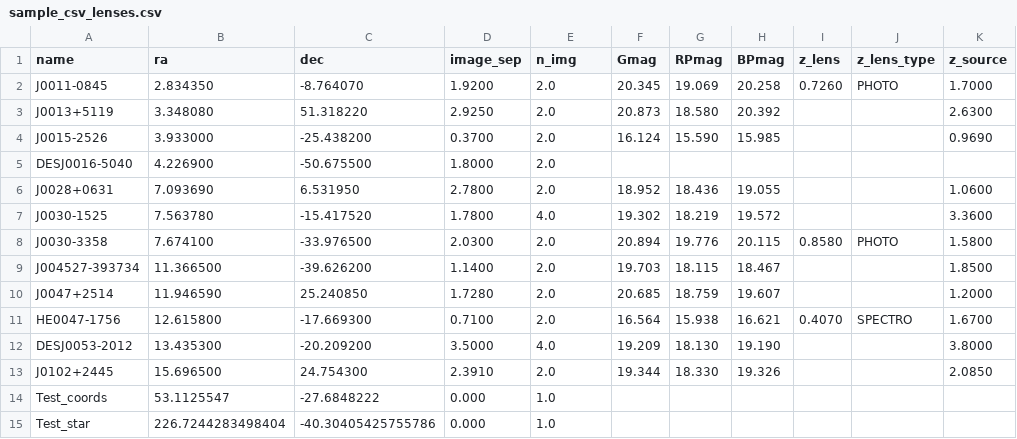
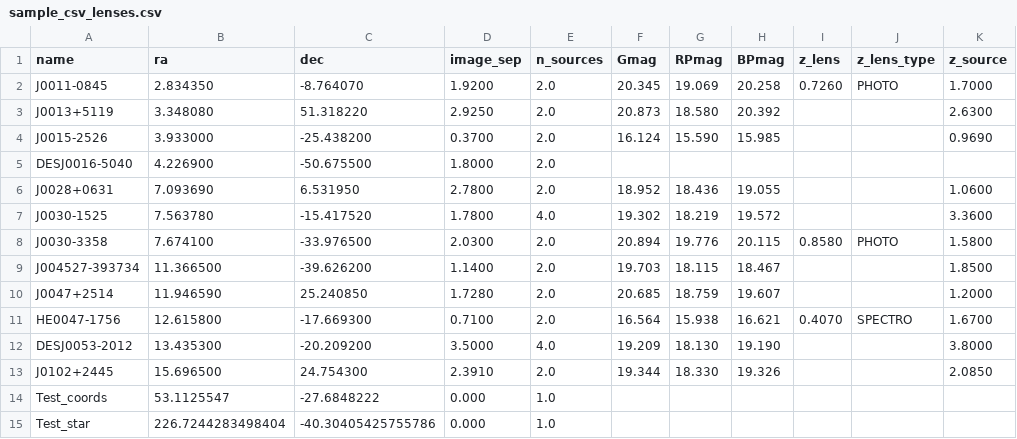
Before and after one commit to LSSTDESC/live_light_curves, a CSV file: sample_csv_lenses.csv, drawn as a sheet; only a part is shown; the diff names each change by its address in the sheet, - before the commit and + after, or states it on an @@ line.

```diff
--- a/sample_csv_lenses.csv
+++ b/sample_csv_lenses.csv
-E1: n_img
+E1: n_sources
```
Also changed, not shown: 22 other files.
